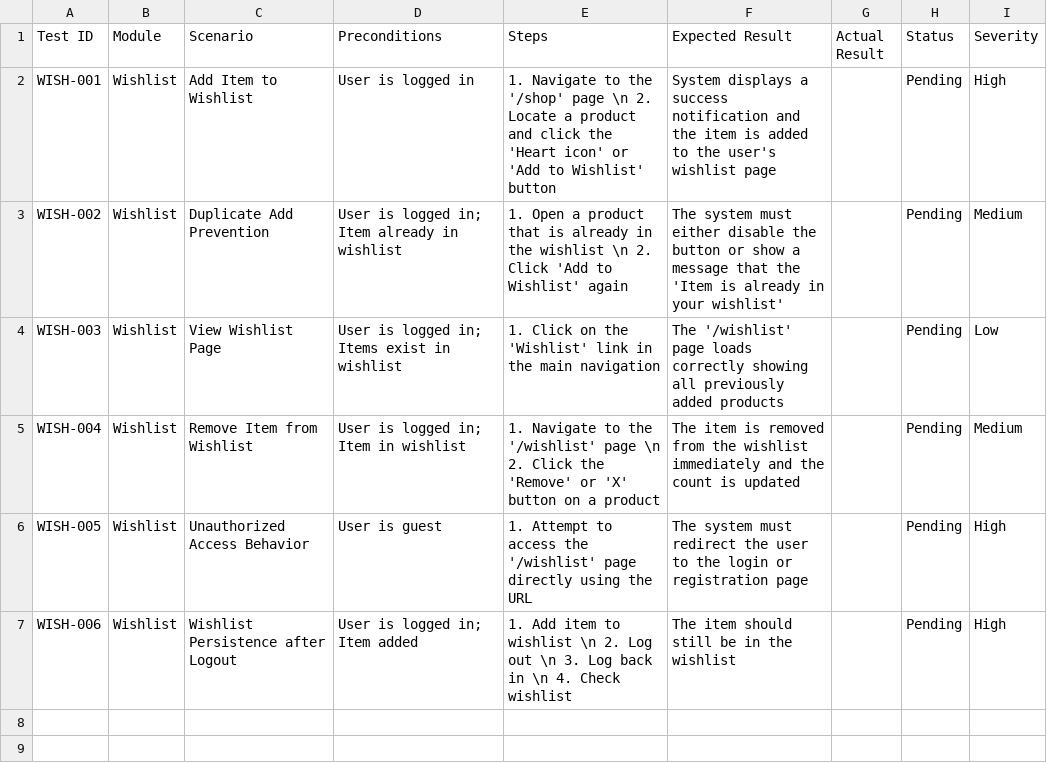
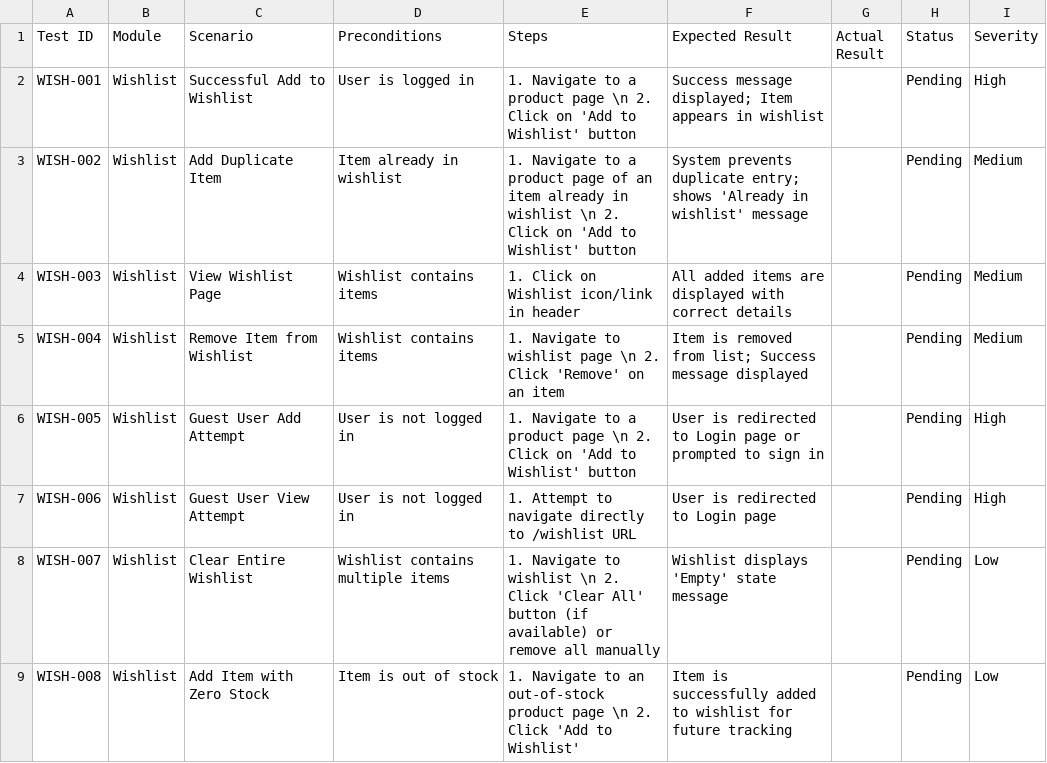
Before and after one commit to ssrannj/LogiQ-Supply-Chain, a CSV file: qa/test-cases-wishlist.csv, drawn as a sheet.

```diff
--- a/qa/test-cases-wishlist.csv
+++ b/qa/test-cases-wishlist.csv
@@ -1,7 +1,9 @@
 Test ID,Module,Scenario,Preconditions,Steps,"Expected Result","Actual Result",Status,Severity
-WISH-001,Wishlist,Add Item to Wishlist,User is logged in,"1. Navigate to the '/shop' page \n 2. Locate a product and click the 'Heart icon' or 'Add to Wishlist' button","System displays a success notification and the item is added to the user's wishlist page",,Pending,High
-WISH-002,Wishlist,Duplicate Add Prevention,User is logged in; Item already in wishlist,"1. Open a product that is already in the wishlist \n 2. Click 'Add to Wishlist' again","The system must either disable the button or show a message that the 'Item is already in your wishlist'",,Pending,Medium
-WISH-003,Wishlist,View Wishlist Page,User is logged in; Items exist in wishlist,"1. Click on the 'Wishlist' link in the main navigation","The '/wishlist' page loads correctly showing all previously added products",,Pending,Low
-WISH-004,Wishlist,Remove Item from Wishlist,User is logged in; Item in wishlist,"1. Navigate to the '/wishlist' page \n 2. Click the 'Remove' or 'X' button on a product","The item is removed from the wishlist immediately and the count is updated",,Pending,Medium
-WISH-005,Wishlist,Unauthorized Access Behavior,User is guest,"1. Attempt to access the '/wishlist' page directly using the URL","The system must redirect the user to the login or registration page",,Pending,High
-WISH-006,Wishlist,Wishlist Persistence after Logout,User is logged in; Item added,"1. Add item to wishlist \n 2. Log out \n 3. Log back in \n 4. Check wishlist","The item should still be in the wishlist",,Pending,High
+WISH-001,Wishlist,Successful Add to Wishlist,User is logged in,"1. Navigate to a product page \n 2. Click on 'Add to Wishlist' button","Success message displayed; Item appears in wishlist",,Pending,High
+WISH-002,Wishlist,Add Duplicate Item,Item already in wishlist,"1. Navigate to a product page of an item already in wishlist \n 2. Click on 'Add to Wishlist' button","System prevents duplicate entry; shows 'Already in wishlist' message",,Pending,Medium
+WISH-003,Wishlist,View Wishlist Page,Wishlist contains items,"1. Click on Wishlist icon/link in header","All added items are displayed with correct details",,Pending,Medium
+WISH-004,Wishlist,Remove Item from Wishlist,Wishlist contains items,"1. Navigate to wishlist page \n 2. Click 'Remove' on an item","Item is removed from list; Success message displayed",,Pending,Medium
+WISH-005,Wishlist,Guest User Add Attempt,User is not logged in,"1. Navigate to a product page \n 2. Click on 'Add to Wishlist' button","User is redirected to Login page or prompted to sign in",,Pending,High
+WISH-006,Wishlist,Guest User View Attempt,User is not logged in,"1. Attempt to navigate directly to /wishlist URL","User is redirected to Login page",,Pending,High
+WISH-007,Wishlist,Clear Entire Wishlist,Wishlist contains multiple items,"1. Navigate to wishlist \n 2. Click 'Clear All' button (if available) or remove all manually","Wishlist displays 'Empty' state message",,Pending,Low
+WISH-008,Wishlist,Add Item with Zero Stock,Item is out of stock,"1. Navigate to an out-of-stock product page \n 2. Click 'Add to Wishlist'","Item is successfully added to wishlist for future tracking",,Pending,Low
```
Also changed, not shown: qa/test-cases-admin-verification.csv, qa/test-cases-checkout-upload.csv, 2 other files.
